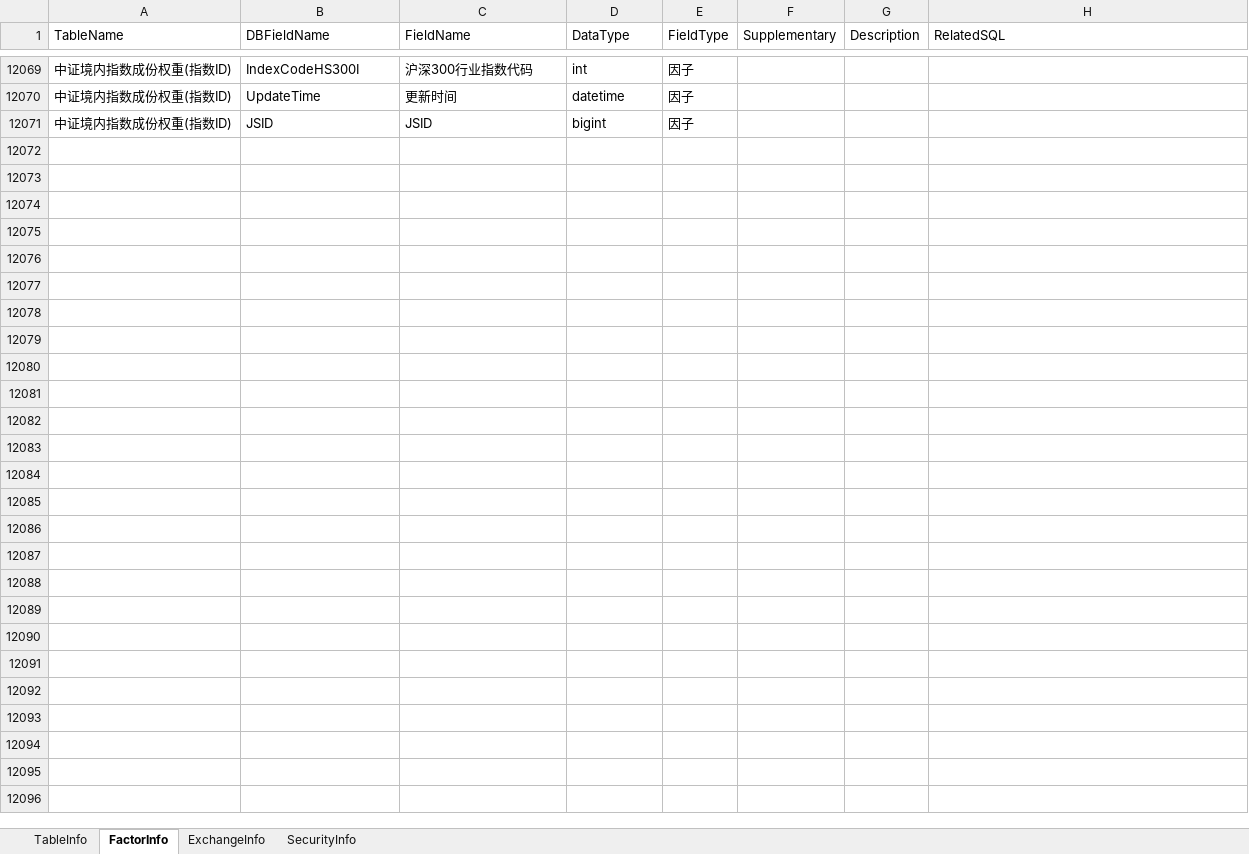
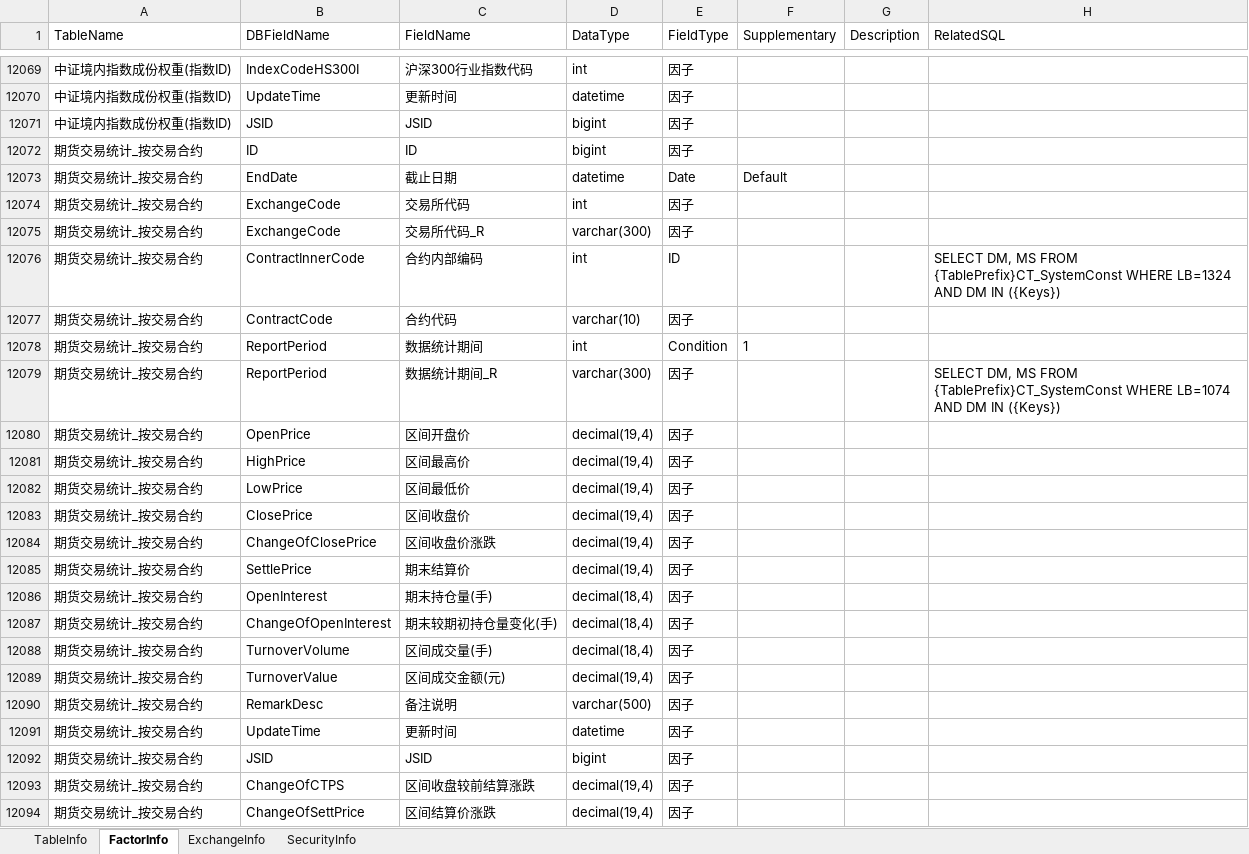
Before and after one commit to Scorpi000/QuantStudio, an Excel workbook: QuantStudio/Resource/JYDBInfo.xlsx, sheet FactorInfo, drawn as a sheet; only a part is shown, gaps mark what is left out; values as stored, in another font and other column widths than the file's, no borders; the diff names each change by its address in the sheet, - before the commit and + after, or states it on an @@ line.

Commit message:
JYDBInfo

```diff
--- a/QuantStudio/Resource/JYDBInfo.xlsx (sheet FactorInfo)
+++ b/QuantStudio/Resource/JYDBInfo.xlsx (sheet FactorInfo)
+row 12072: 期货交易统计_按交易合约 | ID | ID | bigint | 因子
+row 12073: 期货交易统计_按交易合约 | EndDate | 截止日期 | datetime | Date | Default
+row 12074: 期货交易统计_按交易合约 | ExchangeCode | 交易所代码 | int | 因子
+row 12075: 期货交易统计_按交易合约 | ExchangeCode | 交易所代码_R | varchar(300) | 因子
+row 12076: 期货交易统计_按交易合约 | ContractInnerCode | 合约内部编码 | int | ID |  |  | SELECT DM, MS FROM {TablePrefix}CT_SystemConst WHERE LB=1324 AND DM IN ({Keys})
+row 12077: 期货交易统计_按交易合约 | ContractCode | 合约代码 | varchar(10) | 因子
+row 12078: 期货交易统计_按交易合约 | ReportPeriod | 数据统计期间 | int | Condition | 1
+row 12079: 期货交易统计_按交易合约 | ReportPeriod | 数据统计期间_R | varchar(300) | 因子 |  |  | SELECT DM, MS FROM {TablePrefix}CT_SystemConst WHERE LB=1074 AND DM IN ({Keys})
+row 12080: 期货交易统计_按交易合约 | OpenPrice | 区间开盘价 | decimal(19,4) | 因子
+row 12081: 期货交易统计_按交易合约 | HighPrice | 区间最高价 | decimal(19,4) | 因子
+row 12082: 期货交易统计_按交易合约 | LowPrice | 区间最低价 | decimal(19,4) | 因子
+row 12083: 期货交易统计_按交易合约 | ClosePrice | 区间收盘价 | decimal(19,4) | 因子
+row 12084: 期货交易统计_按交易合约 | ChangeOfClosePrice | 区间收盘价涨跌 | decimal(19,4) | 因子
+row 12085: 期货交易统计_按交易合约 | SettlePrice | 期末结算价 | decimal(19,4) | 因子
+row 12086: 期货交易统计_按交易合约 | OpenInterest | 期末持仓量(手) | decimal(18,4) | 因子
+row 12087: 期货交易统计_按交易合约 | ChangeOfOpenInterest | 期末较期初持仓量变化(手) | decimal(18,4) | 因子
+row 12088: 期货交易统计_按交易合约 | TurnoverVolume | 区间成交量(手) | decimal(18,4) | 因子
+row 12089: 期货交易统计_按交易合约 | TurnoverValue | 区间成交金额(元) | decimal(19,4) | 因子
+row 12090: 期货交易统计_按交易合约 | RemarkDesc | 备注说明 | varchar(500) | 因子
+row 12091: 期货交易统计_按交易合约 | UpdateTime | 更新时间 | datetime | 因子
+row 12092: 期货交易统计_按交易合约 | JSID | JSID | bigint | 因子
+row 12093: 期货交易统计_按交易合约 | ChangeOfCTPS | 区间收盘较前结算涨跌 | decimal(19,4) | 因子
+row 12094: 期货交易统计_按交易合约 | ChangeOfSettPrice | 区间结算价涨跌 | decimal(19,4) | 因子
```
Also changed, not shown: sheet TableInfo.
